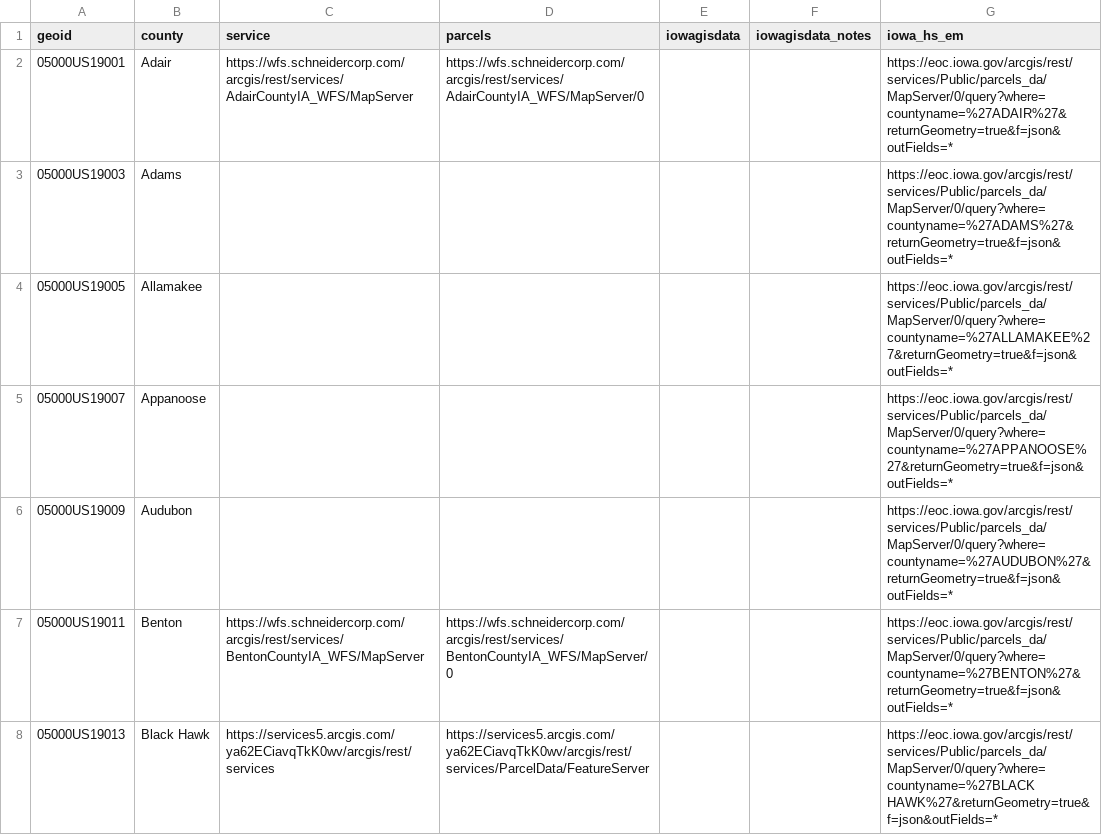
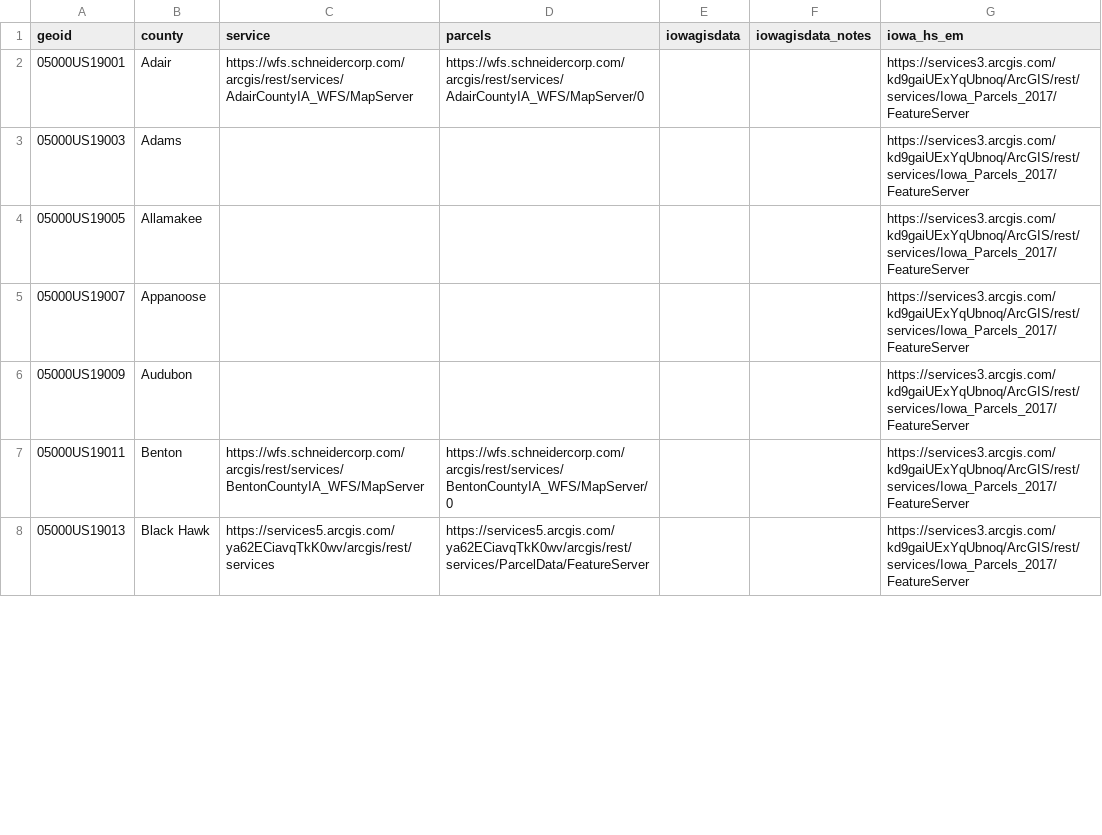
Before and after one commit to ui-libraries/Iowa-Parcels, a CSV file: iowa-county-list.csv, drawn as a sheet; only a part is shown; the diff covers the shown part only.

```diff
--- a/iowa-county-list.csv
+++ b/iowa-county-list.csv
@@ -1,8 +1,8 @@
 geoid,county,service,parcels,iowagisdata,iowagisdata_notes,iowa_hs_em
-05000US19001,Adair,https://wfs.schneidercorp.com/arcgis/rest/services/AdairCountyIA_WFS/MapServer,https://wfs.schneidercorp.com/arcgis/rest/services/AdairCountyIA_WFS/MapServer/0,,,https://eoc.iowa.gov/arcgis/rest/services/Public/parcels_da/MapServer/0/query?where=countyname=%27ADAIR%27&returnGeometry=true&f=json&outFields=*
-05000US19003,Adams,,,,,https://eoc.iowa.gov/arcgis/rest/services/Public/parcels_da/MapServer/0/query?where=countyname=%27ADAMS%27&returnGeometry=true&f=json&outFields=*
-05000US19005,Allamakee,,,,,https://eoc.iowa.gov/arcgis/rest/services/Public/parcels_da/MapServer/0/query?where=countyname=%27ALLAMAKEE%27&returnGeometry=true&f=json&outFields=*
-05000US19007,Appanoose,,,,,https://eoc.iowa.gov/arcgis/rest/services/Public/parcels_da/MapServer/0/query?where=countyname=%27APPANOOSE%27&returnGeometry=true&f=json&outFields=*
-05000US19009,Audubon,,,,,https://eoc.iowa.gov/arcgis/rest/services/Public/parcels_da/MapServer/0/query?where=countyname=%27AUDUBON%27&returnGeometry=true&f=json&outFields=*
-05000US19011,Benton,https://wfs.schneidercorp.com/arcgis/rest/services/BentonCountyIA_WFS/MapServer,https://wfs.schneidercorp.com/arcgis/rest/services/BentonCountyIA_WFS/MapServer/0,,,https://eoc.iowa.gov/arcgis/rest/services/Public/parcels_da/MapServer/0/query?where=countyname=%27BENTON%27&returnGeometry=true&f=json&outFields=*
-05000US19013,Black Hawk,https://services5.arcgis.com/ya62ECiavqTkK0wv/arcgis/rest/services,https://services5.arcgis.com/ya62ECiavqTkK0wv/arcgis/rest/services/ParcelData/FeatureServer,,,https://eoc.iowa.gov/arcgis/rest/services/Public/parcels_da/MapServer/0/query?where=countyname=%27BLACK HAWK%27&returnGeometry=true&f=json&outFields=*
+05000US19001,Adair,https://wfs.schneidercorp.com/arcgis/rest/services/AdairCountyIA_WFS/MapServer,https://wfs.schneidercorp.com/arcgis/rest/services/AdairCountyIA_WFS/MapServer/0,,,https://services3.arcgis.com/kd9gaiUExYqUbnoq/ArcGIS/rest/services/Iowa_Parcels_2017/FeatureServer
+05000US19003,Adams,,,,,https://services3.arcgis.com/kd9gaiUExYqUbnoq/ArcGIS/rest/services/Iowa_Parcels_2017/FeatureServer
+05000US19005,Allamakee,,,,,https://services3.arcgis.com/kd9gaiUExYqUbnoq/ArcGIS/rest/services/Iowa_Parcels_2017/FeatureServer
+05000US19007,Appanoose,,,,,https://services3.arcgis.com/kd9gaiUExYqUbnoq/ArcGIS/rest/services/Iowa_Parcels_2017/FeatureServer
+05000US19009,Audubon,,,,,https://services3.arcgis.com/kd9gaiUExYqUbnoq/ArcGIS/rest/services/Iowa_Parcels_2017/FeatureServer
+05000US19011,Benton,https://wfs.schneidercorp.com/arcgis/rest/services/BentonCountyIA_WFS/MapServer,https://wfs.schneidercorp.com/arcgis/rest/services/BentonCountyIA_WFS/MapServer/0,,,https://services3.arcgis.com/kd9gaiUExYqUbnoq/ArcGIS/rest/services/Iowa_Parcels_2017/FeatureServer
+05000US19013,Black Hawk,https://services5.arcgis.com/ya62ECiavqTkK0wv/arcgis/rest/services,https://services5.arcgis.com/ya62ECiavqTkK0wv/arcgis/rest/services/ParcelData/FeatureServer,,,https://services3.arcgis.com/kd9gaiUExYqUbnoq/ArcGIS/rest/services/Iowa_Parcels_2017/FeatureServer
```
Also changed, not shown: 92 edited cells elsewhere in this file, 6 other files.
